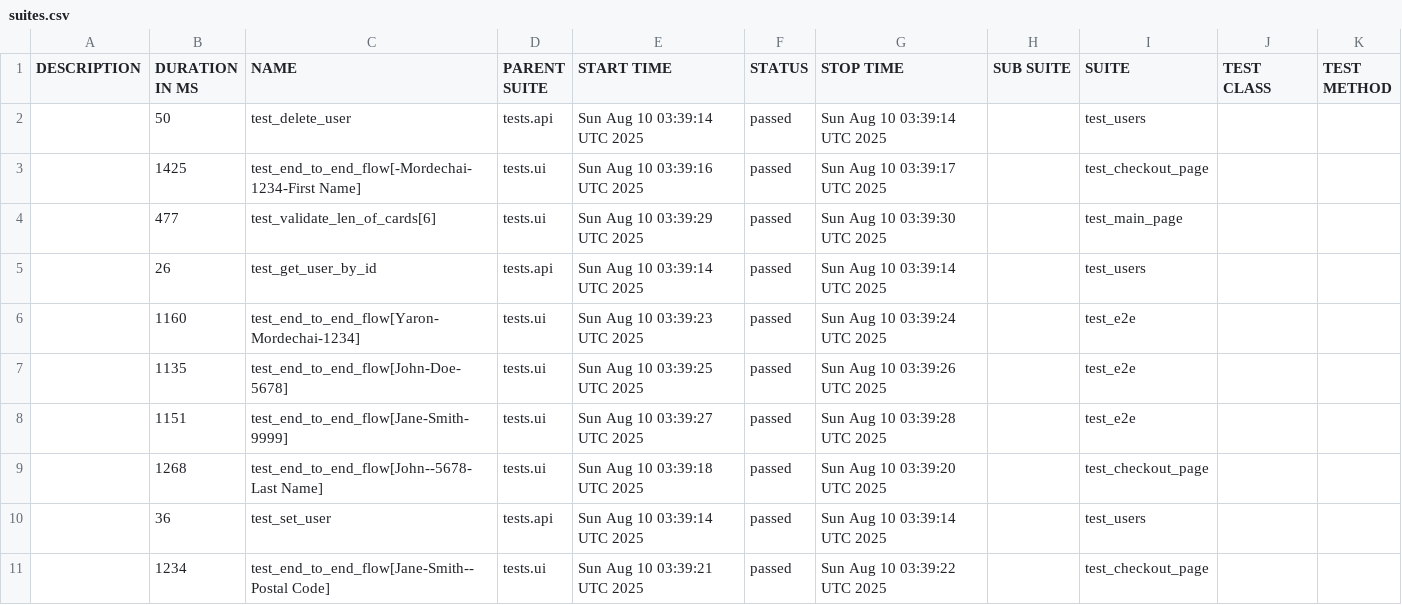
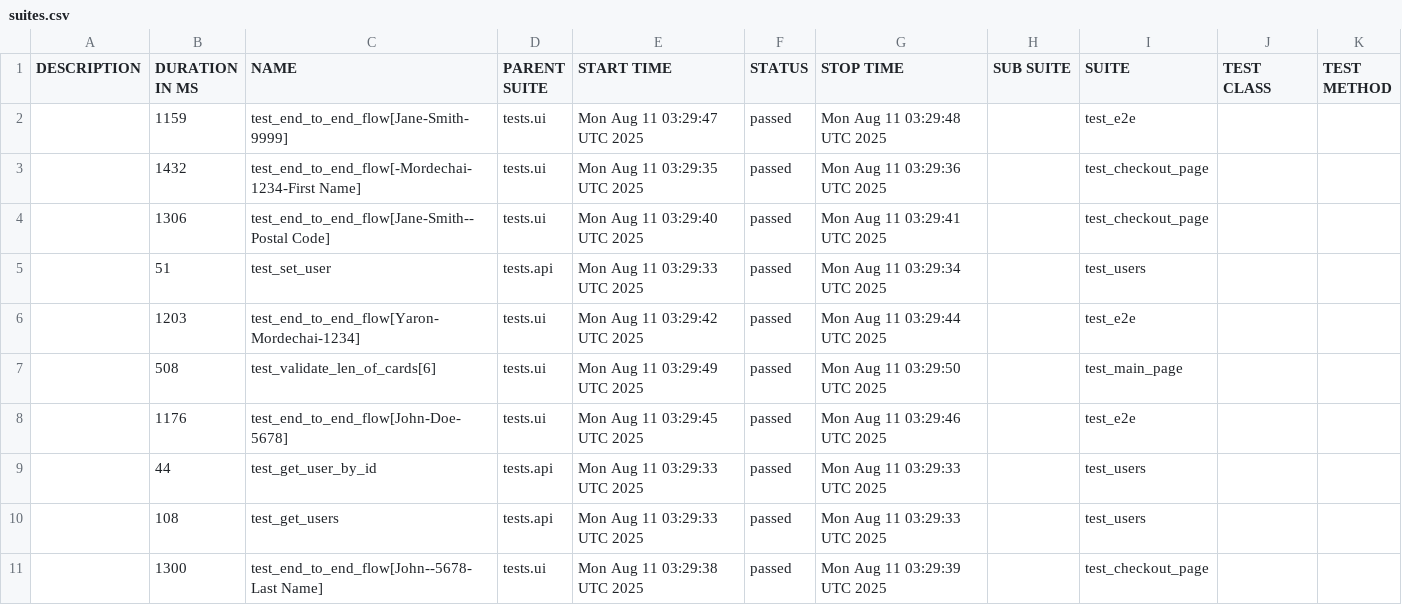
Before and after one commit to Yaronmd/Automation, a CSV file: data/suites.csv, drawn as a sheet; only a part is shown; the diff covers the shown part only.

```diff
--- a/data/suites.csv
+++ b/data/suites.csv
@@ -1,11 +1,11 @@
 "DESCRIPTION","DURATION IN MS","NAME","PARENT SUITE","START TIME","STATUS","STOP TIME","SUB SUITE","SUITE","TEST CLASS","TEST METHOD"
-"","50","test_delete_user","tests.api","Sun Aug 10 03:39:14 UTC 2025","passed","Sun Aug 10 03:39:14 UTC 2025","","test_users","",""
-"","1425","test_end_to_end_flow[-Mordechai-1234-First Name]","tests.ui","Sun Aug 10 03:39:16 UTC 2025","passed","Sun Aug 10 03:39:17 UTC 2025","","test_checkout_page","",""
-"","477","test_validate_len_of_cards[6]","tests.ui","Sun Aug 10 03:39:29 UTC 2025","passed","Sun Aug 10 03:39:30 UTC 2025","","test_main_page","",""
-"","26","test_get_user_by_id","tests.api","Sun Aug 10 03:39:14 UTC 2025","passed","Sun Aug 10 03:39:14 UTC 2025","","test_users","",""
-"","1160","test_end_to_end_flow[Yaron-Mordechai-1234]","tests.ui","Sun Aug 10 03:39:23 UTC 2025","passed","Sun Aug 10 03:39:24 UTC 2025","","test_e2e","",""
-"","1135","test_end_to_end_flow[John-Doe-5678]","tests.ui","Sun Aug 10 03:39:25 UTC 2025","passed","Sun Aug 10 03:39:26 UTC 2025","","test_e2e","",""
-"","1151","test_end_to_end_flow[Jane-Smith-9999]","tests.ui","Sun Aug 10 03:39:27 UTC 2025","passed","Sun Aug 10 03:39:28 UTC 2025","","test_e2e","",""
-"","1268","test_end_to_end_flow[John--5678-Last Name]","tests.ui","Sun Aug 10 03:39:18 UTC 2025","passed","Sun Aug 10 03:39:20 UTC 2025","","test_checkout_page","",""
-"","36","test_set_user","tests.api","Sun Aug 10 03:39:14 UTC 2025","passed","Sun Aug 10 03:39:14 UTC 2025","","test_users","",""
-"","1234","test_end_to_end_flow[Jane-Smith--Postal Code]","tests.ui","Sun Aug 10 03:39:21 UTC 2025","passed","Sun Aug 10 03:39:22 UTC 2025","","test_checkout_page","",""
+"","1159","test_end_to_end_flow[Jane-Smith-9999]","tests.ui","Mon Aug 11 03:29:47 UTC 2025","passed","Mon Aug 11 03:29:48 UTC 2025","","test_e2e","",""
+"","1432","test_end_to_end_flow[-Mordechai-1234-First Name]","tests.ui","Mon Aug 11 03:29:35 UTC 2025","passed","Mon Aug 11 03:29:36 UTC 2025","","test_checkout_page","",""
+"","1306","test_end_to_end_flow[Jane-Smith--Postal Code]","tests.ui","Mon Aug 11 03:29:40 UTC 2025","passed","Mon Aug 11 03:29:41 UTC 2025","","test_checkout_page","",""
+"","51","test_set_user","tests.api","Mon Aug 11 03:29:33 UTC 2025","passed","Mon Aug 11 03:29:34 UTC 2025","","test_users","",""
+"","1203","test_end_to_end_flow[Yaron-Mordechai-1234]","tests.ui","Mon Aug 11 03:29:42 UTC 2025","passed","Mon Aug 11 03:29:44 UTC 2025","","test_e2e","",""
+"","508","test_validate_len_of_cards[6]","tests.ui","Mon Aug 11 03:29:49 UTC 2025","passed","Mon Aug 11 03:29:50 UTC 2025","","test_main_page","",""
+"","1176","test_end_to_end_flow[John-Doe-5678]","tests.ui","Mon Aug 11 03:29:45 UTC 2025","passed","Mon Aug 11 03:29:46 UTC 2025","","test_e2e","",""
+"","44","test_get_user_by_id","tests.api","Mon Aug 11 03:29:33 UTC 2025","passed","Mon Aug 11 03:29:33 UTC 2025","","test_users","",""
+"","108","test_get_users","tests.api","Mon Aug 11 03:29:33 UTC 2025","passed","Mon Aug 11 03:29:33 UTC 2025","","test_users","",""
+"","1300","test_end_to_end_flow[John--5678-Last Name]","tests.ui","Mon Aug 11 03:29:38 UTC 2025","passed","Mon Aug 11 03:29:39 UTC 2025","","test_checkout_page","",""
```
Also changed, not shown: 4 edited cells elsewhere in this file, data/behaviors.csv, 47 other files.
